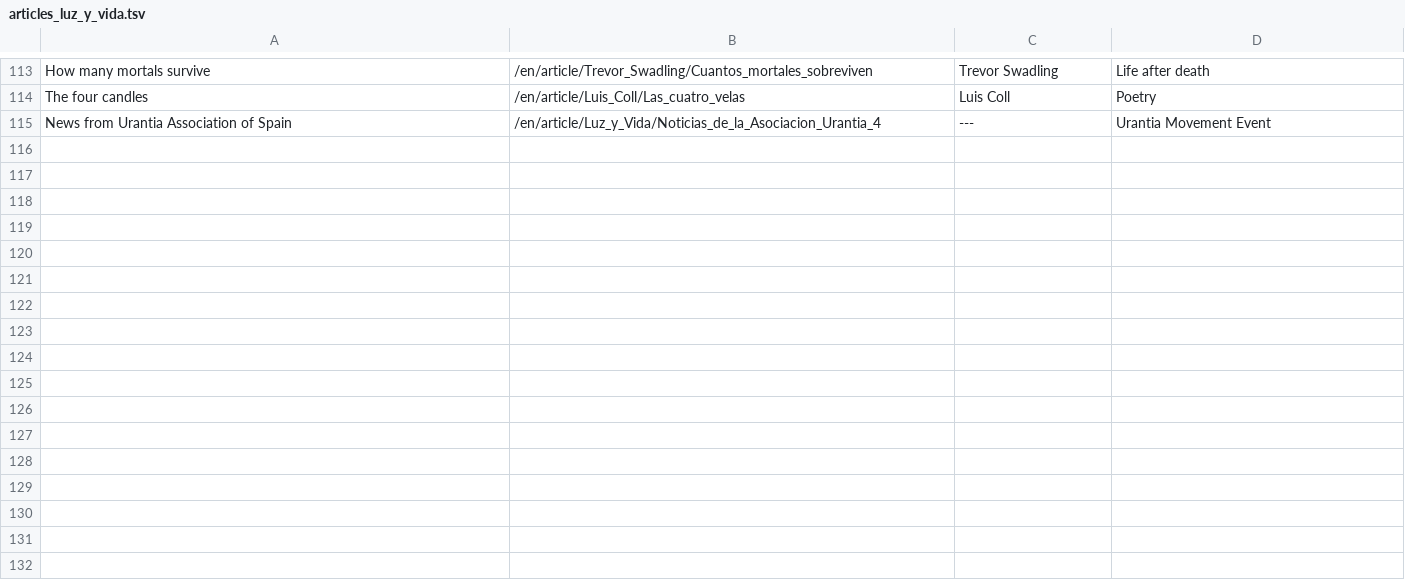
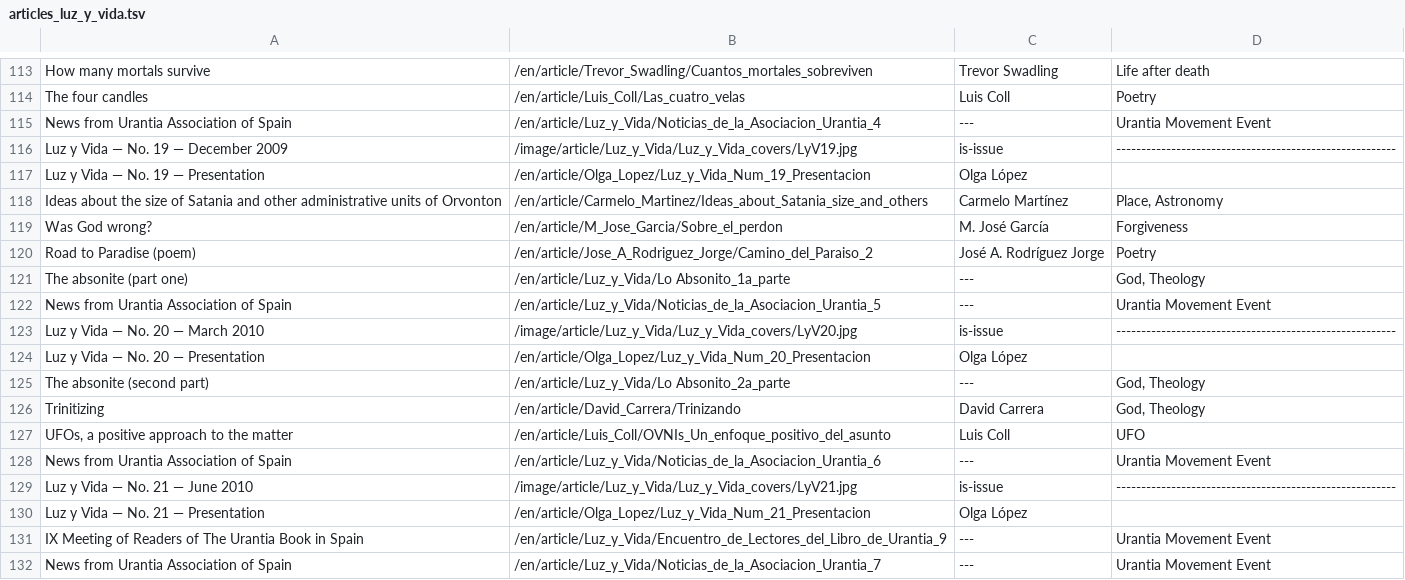
Before and after one commit to JanHerca/urantiapedia, a TSV file: input/txt/articles-en/articles_luz_y_vida.tsv, drawn as a sheet; only a part is shown, gaps mark what is left out.

Commit message:
Luz y Vida (in progress)

```diff
--- a/input/txt/articles-en/articles_luz_y_vida.tsv
+++ b/input/txt/articles-en/articles_luz_y_vida.tsv
@@ -115 +115,18 @@ The four candles	/en/article/Luis_Coll/Las_cuatro_velas	Luis Coll	Poetry
 News from Urantia Association of Spain	/en/article/Luz_y_Vida/Noticias_de_la_Asociacion_Urantia_4	---	Urantia Movement Event
+Luz y Vida — No. 19 — December 2009	/image/article/Luz_y_Vida/Luz_y_Vida_covers/LyV19.jpg	is-issue	--------------------------------------------------------
+Luz y Vida — No. 19 — Presentation	/en/article/Olga_Lopez/Luz_y_Vida_Num_19_Presentacion	Olga López	
+Ideas about the size of Satania and other administrative units of Orvonton	/en/article/Carmelo_Martinez/Ideas_about_Satania_size_and_others	Carmelo Martínez	Place, Astronomy
+Was God wrong?	/en/article/M_Jose_Garcia/Sobre_el_perdon	M. José García	Forgiveness
+Road to Paradise (poem)	/en/article/Jose_A_Rodriguez_Jorge/Camino_del_Paraiso_2	José A. Rodríguez Jorge	Poetry
+The absonite (part one)	/en/article/Luz_y_Vida/Lo Absonito_1a_parte	---	God, Theology
+News from Urantia Association of Spain	/en/article/Luz_y_Vida/Noticias_de_la_Asociacion_Urantia_5	---	Urantia Movement Event
+Luz y Vida — No. 20 — March 2010	/image/article/Luz_y_Vida/Luz_y_Vida_covers/LyV20.jpg	is-issue	--------------------------------------------------------
+Luz y Vida — No. 20 — Presentation	/en/article/Olga_Lopez/Luz_y_Vida_Num_20_Presentacion	Olga López	
+The absonite (second part)	/en/article/Luz_y_Vida/Lo Absonito_2a_parte	---	God, Theology
+Trinitizing	/en/article/David_Carrera/Trinizando	David Carrera	God, Theology
+UFOs, a positive approach to the matter	/en/article/Luis_Coll/OVNIs_Un_enfoque_positivo_del_asunto	Luis Coll	UFO
+News from Urantia Association of Spain	/en/article/Luz_y_Vida/Noticias_de_la_Asociacion_Urantia_6	---	Urantia Movement Event
+Luz y Vida — No. 21 — June 2010	/image/article/Luz_y_Vida/Luz_y_Vida_covers/LyV21.jpg	is-issue	--------------------------------------------------------
+Luz y Vida — No. 21 — Presentation	/en/article/Olga_Lopez/Luz_y_Vida_Num_21_Presentacion	Olga López	
+IX Meeting of Readers of The Urantia Book in Spain	/en/article/Luz_y_Vida/Encuentro_de_Lectores_del_Libro_de_Urantia_9	---	Urantia Movement Event
+News from Urantia Association of Spain	/en/article/Luz_y_Vida/Noticias_de_la_Asociacion_Urantia_7	---	Urantia Movement Event
```
Also changed, not shown: input/txt/articles-es/articles_luz_y_vida.tsv, 51 other files.
